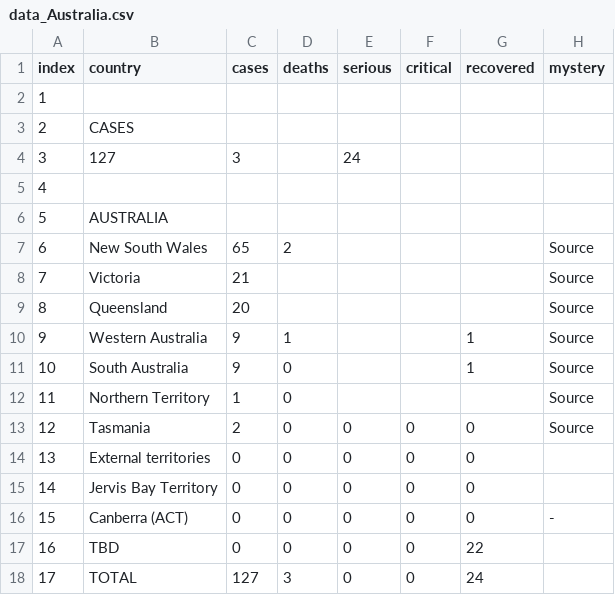
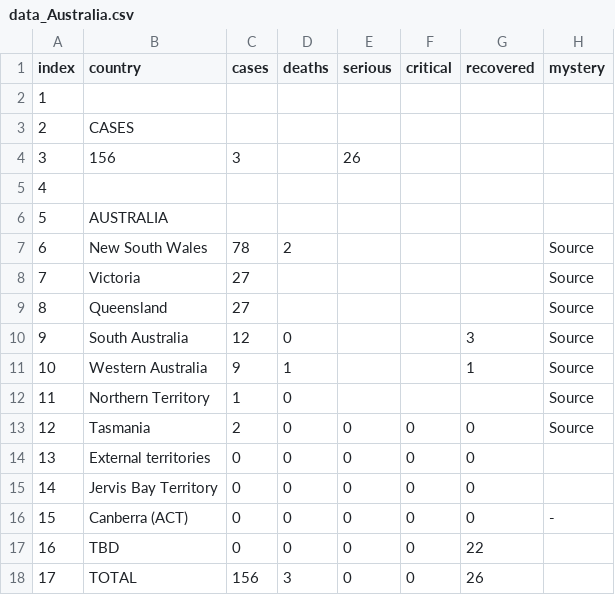
Before and after one commit to wjhurley/Coronavirus-Dashboard, a CSV file: tmp/data_Australia.csv, drawn as a sheet.

```diff
--- a/tmp/data_Australia.csv
+++ b/tmp/data_Australia.csv
@@ -3,10 +3,10 @@
 "2","CASES","","","","","",""
-"3","127","3","","24","","",""
+"3","156","3","","26","","",""
 "4","","","","","","",""
 "5","AUSTRALIA","","","","","",""
-"6","New South Wales","65","2","","","","Source"
-"7","Victoria","21","","","","","Source"
-"8","Queensland","20","","","","","Source"
-"9","Western Australia","9","1","","","1","Source"
-"10","South Australia","9","0","","","1","Source"
+"6","New South Wales","78","2","","","","Source"
+"7","Victoria","27","","","","","Source"
+"8","Queensland","27","","","","","Source"
+"9","South Australia","12","0","","","3","Source"
+"10","Western Australia","9","1","","","1","Source"
 "11","Northern Territory","1","0","","","","Source"
@@ -17,2 +17,2 @@
 "16","TBD","0","0","0","0","22",""
-"17","TOTAL","127","3","0","0","24",""
+"17","TOTAL","156","3","0","0","26",""
```
Also changed, not shown: tmp/data_Canada.csv, tmp/data_China.csv, 12 other files.
